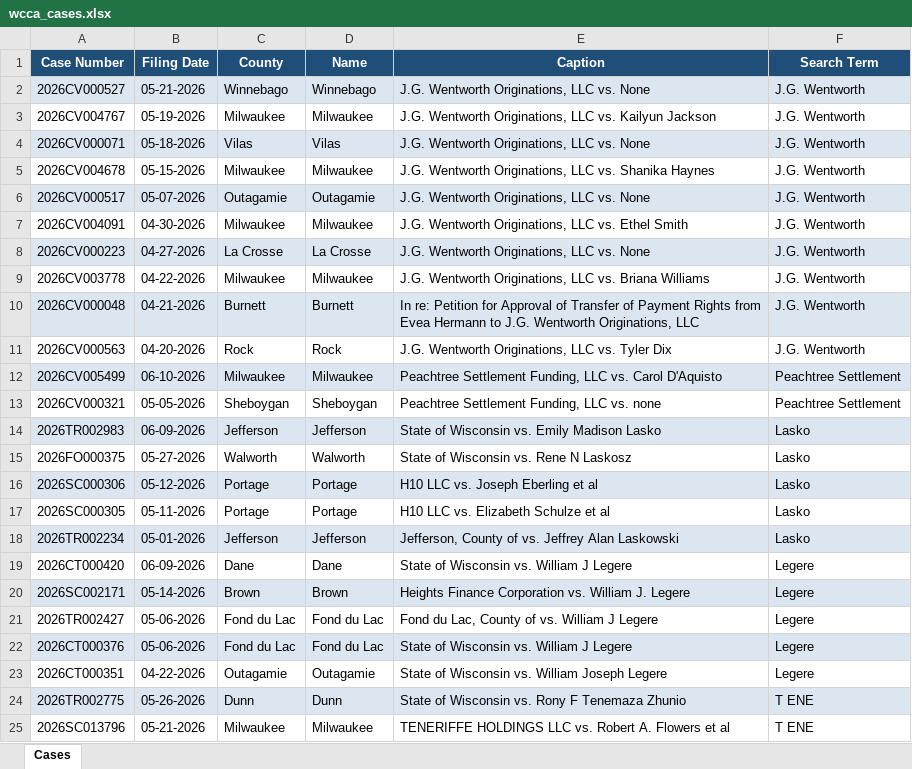
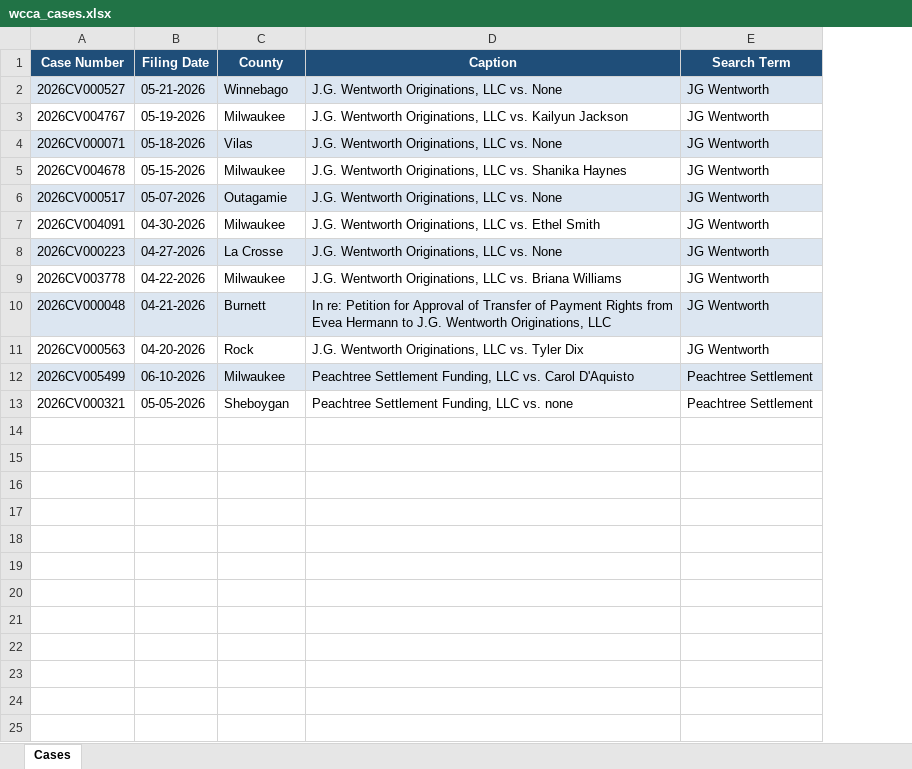
Before and after one commit to SmaranUppal/WisconsinAutomation, an Excel workbook: wcca_cases.xlsx, sheet Cases, drawn as a sheet; values as stored, in another font and other column widths than the file's, no borders; removed rows and columns are numbered as before the commit, all else as after; the diff names each change by its address in the sheet, - before the commit and + after, or states it on an @@ line.

```diff
--- a/wcca_cases.xlsx (sheet Cases)
+++ b/wcca_cases.xlsx (sheet Cases)
-column D (Name), rows 2-13: Winnebago | Milwaukee | Vilas | Milwaukee | Outagamie | Milwaukee | La Crosse | Milwaukee | Burnett | Rock | Milwaukee | Sheboygan
-E2:E11 (Search Term): J.G. Wentworth
+E2:E11 (Search Term): JG Wentworth
-row 14: 2026TR002983 | 06-09-2026 | Jefferson | Jefferson | State of Wisconsin vs. Emily Madison Lasko | Lasko
-row 15: 2026FO000375 | 05-27-2026 | Walworth | Walworth | State of Wisconsin vs. Rene N Laskosz | Lasko
-row 16: 2026SC000306 | 05-12-2026 | Portage | Portage | H10 LLC vs. Joseph Eberling et al | Lasko
-row 17: 2026SC000305 | 05-11-2026 | Portage | Portage | H10 LLC vs. Elizabeth Schulze et al | Lasko
-row 18: 2026TR002234 | 05-01-2026 | Jefferson | Jefferson | Jefferson, County of vs. Jeffrey Alan Laskowski | Lasko
-row 19: 2026CT000420 | 06-09-2026 | Dane | Dane | State of Wisconsin vs. William J Legere | Legere
-row 20: 2026SC002171 | 05-14-2026 | Brown | Brown | Heights Finance Corporation vs. William J. Legere | Legere
-row 21: 2026TR002427 | 05-06-2026 | Fond du Lac | Fond du Lac | Fond du Lac, County of vs. William J Legere | Legere
-row 22: 2026CT000376 | 05-06-2026 | Fond du Lac | Fond du Lac | State of Wisconsin vs. William J Legere | Legere
-row 23: 2026CT000351 | 04-22-2026 | Outagamie | Outagamie | State of Wisconsin vs. William Joseph Legere | Legere
-row 24: 2026TR002775 | 05-26-2026 | Dunn | Dunn | State of Wisconsin vs. Rony F Tenemaza Zhunio | T ENE
-row 25: 2026SC013796 | 05-21-2026 | Milwaukee | Milwaukee | TENERIFFE HOLDINGS LLC vs. Robert A. Flowers et al | T ENE
```
Also changed, not shown: 1 other file.
